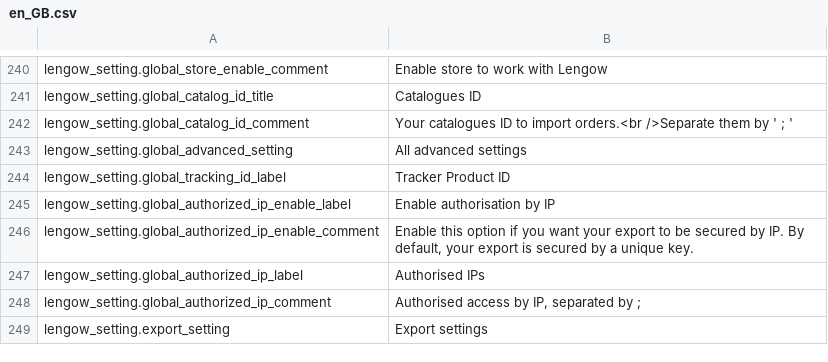
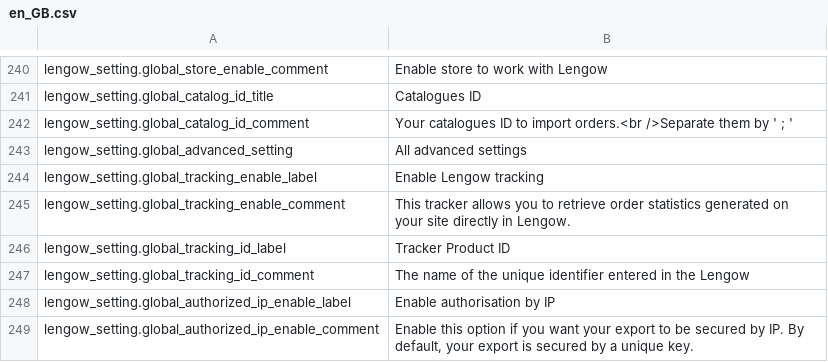
Before and after one commit to lengow/plugin-magento, a CSV file: app/code/community/Lengow/Connector/locale/en_GB.csv, drawn as a sheet; only a part is shown, gaps mark what is left out; the shorter side is filled out with more unchanged rows; the diff names each change by its address in the sheet, - before the commit and + after, or states it on an @@ line.

```diff
--- a/app/code/community/Lengow/Connector/locale/en_GB.csv
+++ b/app/code/community/Lengow/Connector/locale/en_GB.csv
+row 244: lengow_setting.global_tracking_enable_label | Enable Lengow tracking
+row 245: lengow_setting.global_tracking_enable_comment | This tracker allows you to retrieve order statistics generated on your site directly in Lengow.
+row 247: lengow_setting.global_tracking_id_comment | The name of the unique identifier entered in the Lengow
```
Also changed, not shown: app/code/community/Lengow/Connector/etc/checkmd5.csv, app/code/community/Lengow/Connector/locale/de_DE.csv, 14 other files.
